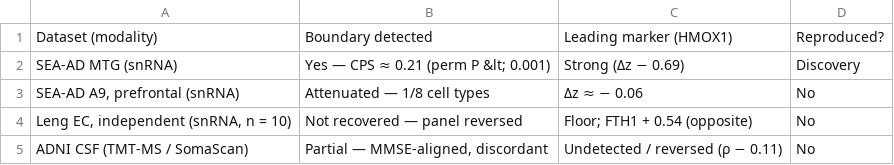
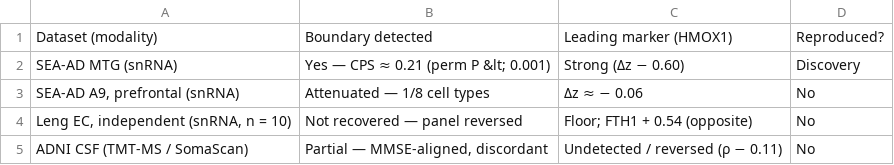
Before and after one commit to YoungOukKim/AD-Boundary-Audit, a CSV file: output/tables/SuppTable_S4_boundary_reproducibility_audit.csv (was output/tables/Table1_boundary_reproducibility_audit.csv), drawn as a sheet.

```diff
--- a/output/tables/Table1_boundary_reproducibility_audit.csv
+++ b/output/tables/SuppTable_S4_boundary_reproducibility_audit.csv
@@ -1,3 +1,3 @@
 Dataset (modality),Boundary detected,Leading marker (HMOX1),Reproduced?
-SEA-AD MTG (snRNA),Yes — CPS ≈ 0.21 (perm P &lt; 0.001),Strong (Δz − 0.69),Discovery
+SEA-AD MTG (snRNA),Yes — CPS ≈ 0.21 (perm P &lt; 0.001),Strong (Δz − 0.60),Discovery
 "SEA-AD A9, prefrontal (snRNA)",Attenuated — 1/8 cell types,Δz ≈ − 0.06,No
```
Also changed, not shown: data/fig3a_region_dz.csv, 16 other files.
